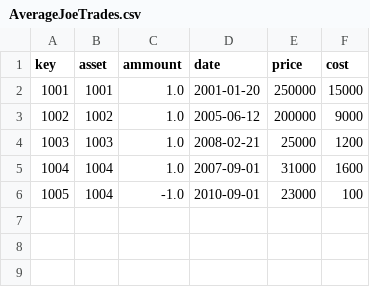
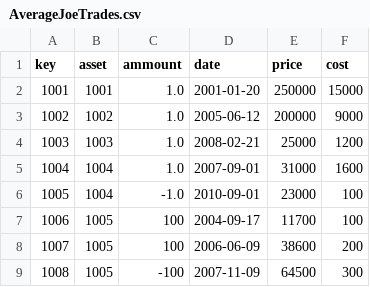
Before and after one commit to alexamici/thinkfar, a CSV file: data/AverageJoeTrades.csv, drawn as a sheet.

Commit message:
new: start testing the stocks asset

```diff
--- a/data/AverageJoeTrades.csv
+++ b/data/AverageJoeTrades.csv
@@ -6 +6,4 @@ key,asset,ammount,date,price,cost
 1005,1004,-1.0,2010-09-01,23000,100
+1006,1005,100,2004-09-17,11700,100
+1007,1005,100,2006-06-09,38600,200
+1008,1005,-100,2007-11-09,64500,300
```
Also changed, not shown: data/AverageJoeAssets.csv, 3 other files.
